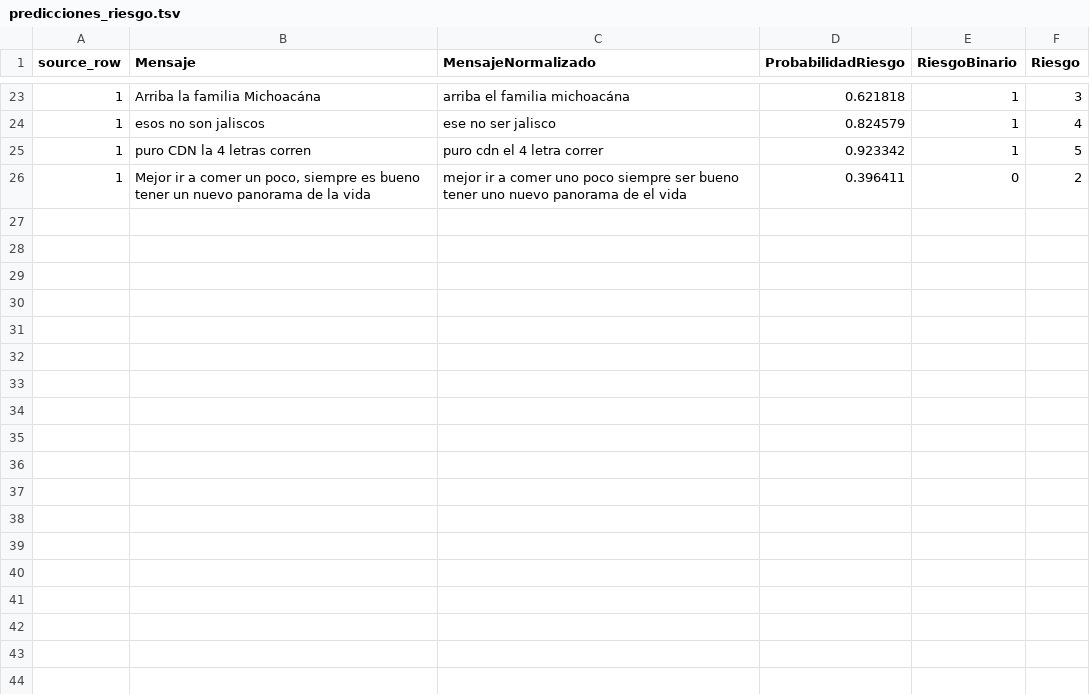
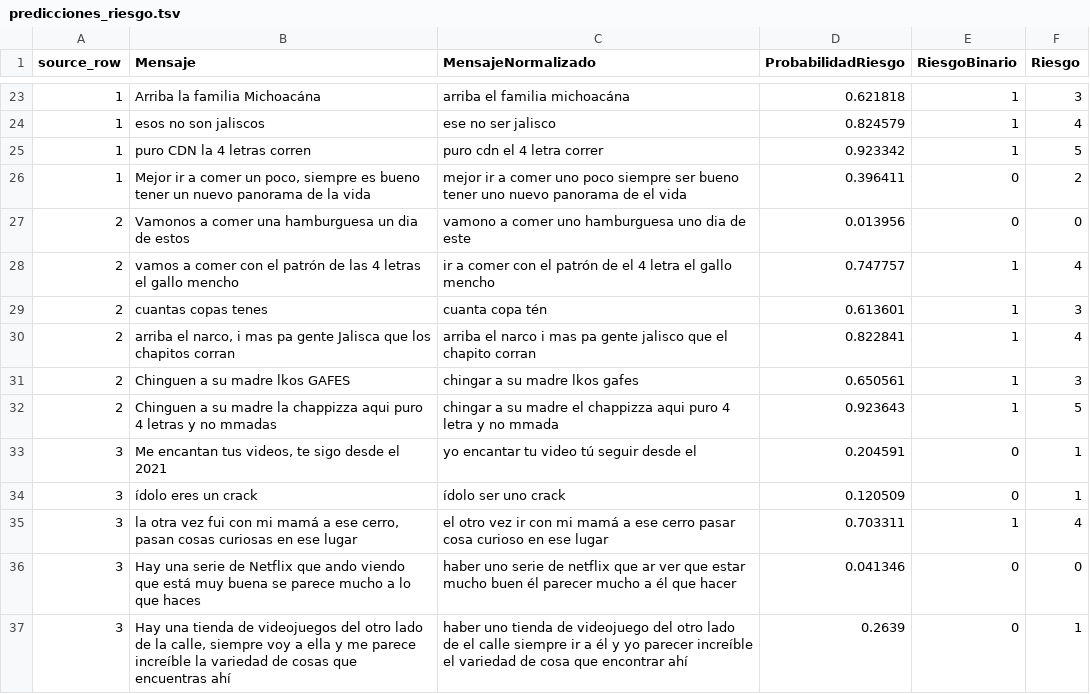
Before and after one commit to startuplab-mx/HCKMX26-1776656568, a TSV file: nlp/results/predicciones_riesgo.tsv, drawn as a sheet; only a part is shown, gaps mark what is left out.

```diff
--- a/nlp/results/predicciones_riesgo.tsv
+++ b/nlp/results/predicciones_riesgo.tsv
@@ -26 +26,12 @@
 1	Mejor ir a comer un poco, siempre es bueno tener un nuevo panorama de la vida	mejor ir a comer uno poco siempre ser bueno tener uno nuevo panorama de el vida	0.396411	0	2
+2	Vamonos a comer una hamburguesa un dia de estos	vamono a comer uno hamburguesa uno dia de este	0.013956	0	0
+2	vamos a comer con el patrón de las 4 letras el gallo mencho	ir a comer con el patrón de el 4 letra el gallo mencho	0.747757	1	4
+2	cuantas copas tenes	cuanta copa tén	0.613601	1	3
+2	arriba el narco, i mas pa gente Jalisca que los chapitos corran	arriba el narco i mas pa gente jalisco que el chapito corran	0.822841	1	4
+2	Chinguen a su madre lkos GAFES	chingar a su madre lkos gafes	0.650561	1	3
+2	Chinguen a su madre la chappizza aqui puro 4 letras y no mmadas	chingar a su madre el chappizza aqui puro 4 letra y no mmada	0.923643	1	5
+3	Me encantan tus videos, te sigo desde el 2021	yo encantar tu video tú seguir desde el	0.204591	0	1
+3	ídolo eres un crack	ídolo ser uno crack	0.120509	0	1
+3	la otra vez fui con mi mamá a ese cerro, pasan cosas curiosas en ese lugar	el otro vez ir con mi mamá a ese cerro pasar cosa curioso en ese lugar	0.703311	1	4
+3	Hay una serie de Netflix que ando viendo que está muy buena se parece mucho a lo que haces	haber uno serie de netflix que ar ver que estar mucho buen él parecer mucho a él que hacer	0.041346	0	0
+3	Hay una tienda de videojuegos del otro lado de la calle, siempre voy a ella y me parece increíble la variedad de cosas que encuentras ahí	haber uno tienda de videojuego del otro lado de el calle siempre ir a él y yo parecer increíble el variedad de cosa que encontrar ahí	0.2639	0	1
```
Also changed, not shown: nlp/final/msgs.csv, 1 other file.
